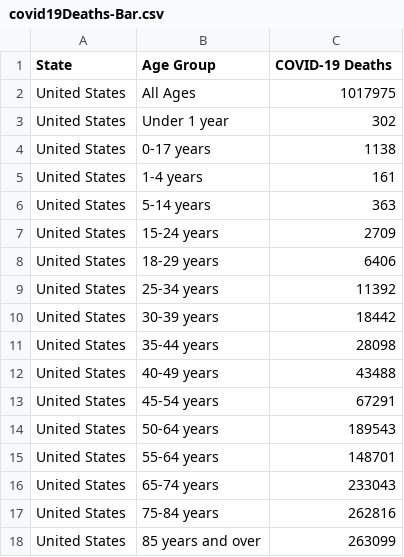
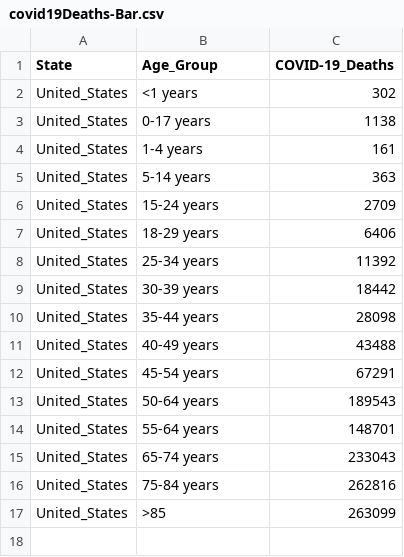
Before and after one commit to dmoreno757/dmoreno757.github.io, a CSV file: html/covid19Deaths-Bar.csv, drawn as a sheet.

```diff
--- a/html/covid19Deaths-Bar.csv
+++ b/html/covid19Deaths-Bar.csv
@@ -1,18 +1,17 @@
-State,Age Group,COVID-19 Deaths
-United States,All Ages,1017975
-United States,Under 1 year,302
-United States,0-17 years,1138
-United States,1-4 years,161
-United States,5-14 years,363
-United States,15-24 years,2709
-United States,18-29 years,6406
-United States,25-34 years,11392
-United States,30-39 years,18442
-United States,35-44 years,28098
-United States,40-49 years,43488
-United States,45-54 years,67291
-United States,50-64 years,189543
-United States,55-64 years,148701
-United States,65-74 years,233043
-United States,75-84 years,262816
-United States,85 years and over,263099
+State,Age_Group,COVID-19_Deaths
+United_States,<1 years,302
+United_States,0-17 years,1138
+United_States,1-4 years,161
+United_States,5-14 years,363
+United_States,15-24 years,2709
+United_States,18-29 years,6406
+United_States,25-34 years,11392
+United_States,30-39 years,18442
+United_States,35-44 years,28098
+United_States,40-49 years,43488
+United_States,45-54 years,67291
+United_States,50-64 years,189543
+United_States,55-64 years,148701
+United_States,65-74 years,233043
+United_States,75-84 years,262816
+United_States,>85,263099
```
Also changed, not shown: 8 other files.
